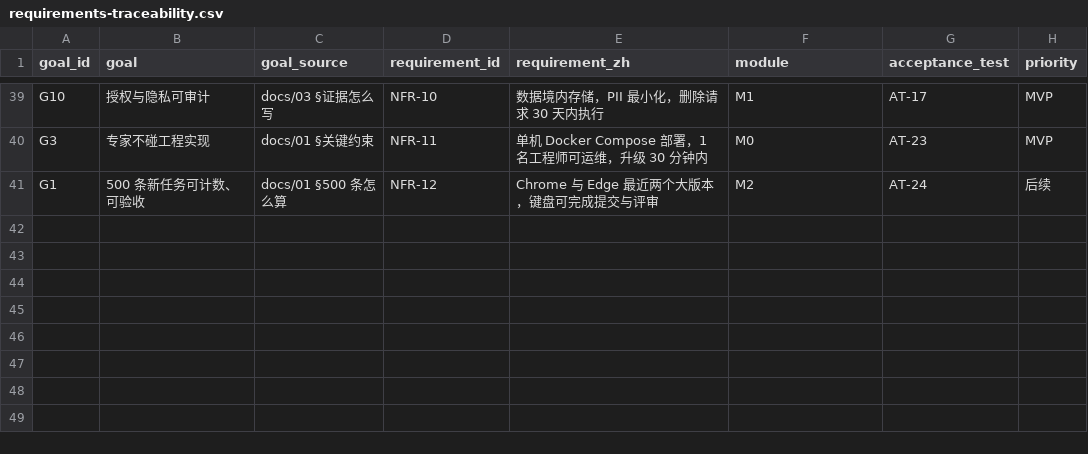
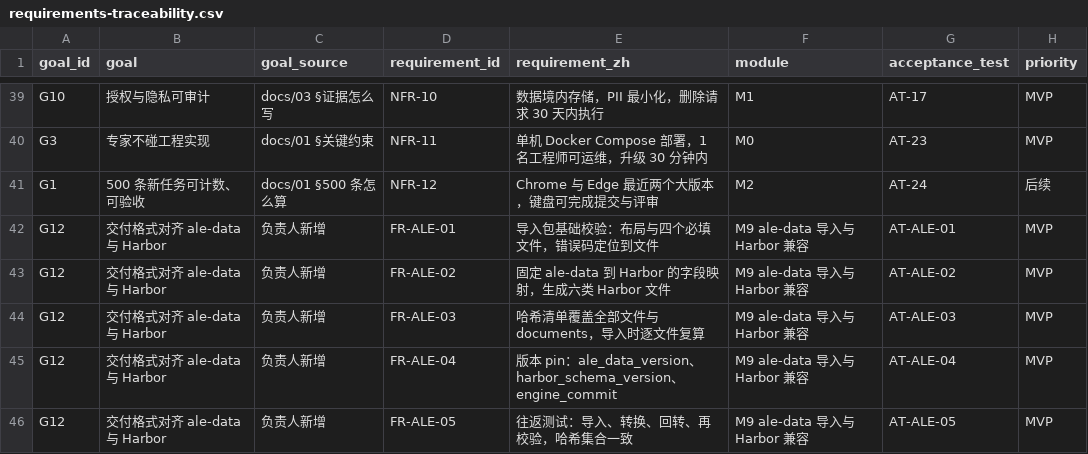
Before and after one commit to Luckydajiupro/ale-500-design, a CSV file: work/platform-p1/data/requirements-traceability.csv, drawn as a sheet; only a part is shown, gaps mark what is left out.

Commit message:
plan(platform-p1): 加 ale-data 导入与 Harbor 转换契约

```diff
--- a/work/platform-p1/data/requirements-traceability.csv
+++ b/work/platform-p1/data/requirements-traceability.csv
@@ -41 +41,6 @@ G3,专家不碰工程实现,docs/01 §关键约束,NFR-11,单机 Docker Compose
 G1,500 条新任务可计数、可验收,docs/01 §500 条怎么算,NFR-12,Chrome 与 Edge 最近两个大版本，键盘可完成提交与评审,M2,AT-24,后续
+G12,交付格式对齐 ale-data 与 Harbor,负责人新增,FR-ALE-01,导入包基础校验：布局与四个必填文件，错误码定位到文件,M9 ale-data 导入与 Harbor 兼容,AT-ALE-01,MVP
+G12,交付格式对齐 ale-data 与 Harbor,负责人新增,FR-ALE-02,固定 ale-data 到 Harbor 的字段映射，生成六类 Harbor 文件,M9 ale-data 导入与 Harbor 兼容,AT-ALE-02,MVP
+G12,交付格式对齐 ale-data 与 Harbor,负责人新增,FR-ALE-03,哈希清单覆盖全部文件与 documents，导入时逐文件复算,M9 ale-data 导入与 Harbor 兼容,AT-ALE-03,MVP
+G12,交付格式对齐 ale-data 与 Harbor,负责人新增,FR-ALE-04,版本 pin：ale_data_version、harbor_schema_version、engine_commit,M9 ale-data 导入与 Harbor 兼容,AT-ALE-04,MVP
+G12,交付格式对齐 ale-data 与 Harbor,负责人新增,FR-ALE-05,往返测试：导入、转换、回转、再校验，哈希集合一致,M9 ale-data 导入与 Harbor 兼容,AT-ALE-05,MVP
```
Also changed, not shown: 21 other files.
